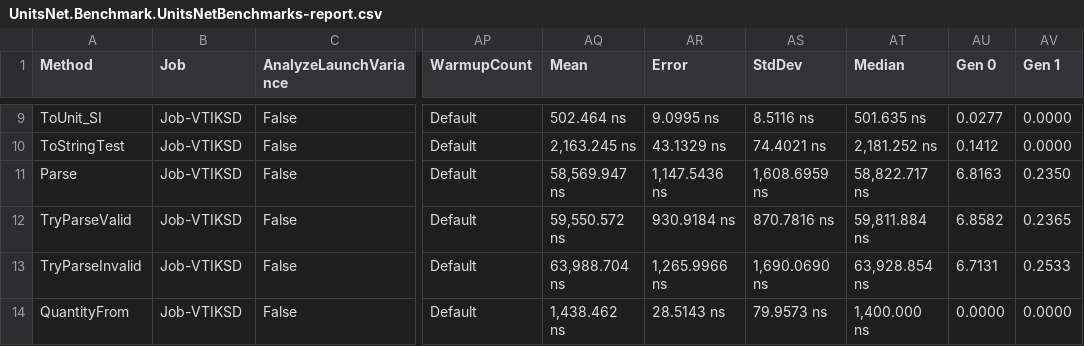
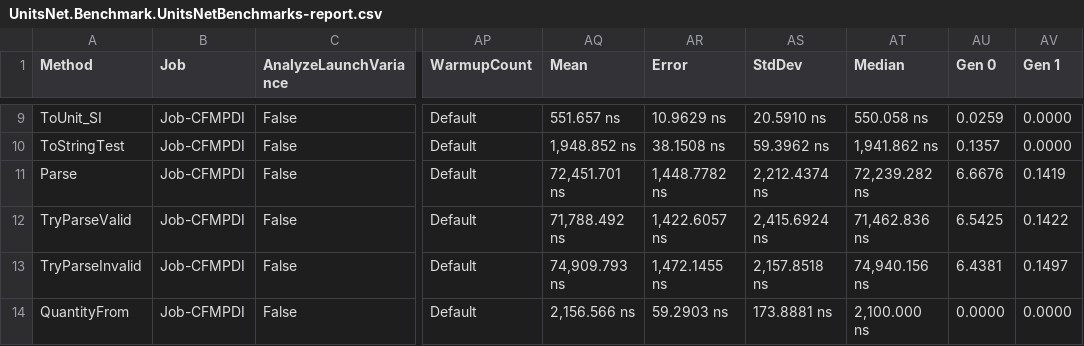
Before and after one commit to angularsen/UnitsNet, a CSV file: benchmarks/netcoreapp21/results/UnitsNet.Benchmark.UnitsNetBenchmarks-report.csv, drawn as a sheet; only a part is shown, gaps mark what is left out; the diff covers the shown part only; the diff names each change by its address in the sheet, - before the commit and + after, or states it on an @@ line.

```diff
--- a/benchmarks/netcoreapp21/results/UnitsNet.Benchmark.UnitsNetBenchmarks-report.csv
+++ b/benchmarks/netcoreapp21/results/UnitsNet.Benchmark.UnitsNetBenchmarks-report.csv
-B9:B14 (Job): Job-VTIKSD
+B9:B14 (Job): Job-CFMPDI
-AQ9 (Mean): 502.464 ns
+AQ9 (Mean): 551.657 ns
-AR9 (Error): 9.0995 ns
+AR9 (Error): 10.9629 ns
-AS9 (StdDev): 8.5116 ns
+AS9 (StdDev): 20.5910 ns
-AT9 (Median): 501.635 ns
+AT9 (Median): 550.058 ns
-AU9 (Gen 0): 0.0277
+AU9 (Gen 0): 0.0259
-AQ10 (Mean): 2,163.245 ns
+AQ10 (Mean): 1,948.852 ns
-AR10 (Error): 43.1329 ns
+AR10 (Error): 38.1508 ns
-AS10 (StdDev): 74.4021 ns
+AS10 (StdDev): 59.3962 ns
-AT10 (Median): 2,181.252 ns
+AT10 (Median): 1,941.862 ns
-AU10 (Gen 0): 0.1412
+AU10 (Gen 0): 0.1357
-AQ11 (Mean): 58,569.947 ns
+AQ11 (Mean): 72,451.701 ns
-AR11 (Error): 1,147.5436 ns
+AR11 (Error): 1,448.7782 ns
-AS11 (StdDev): 1,608.6959 ns
+AS11 (StdDev): 2,212.4374 ns
-AT11 (Median): 58,822.717 ns
+AT11 (Median): 72,239.282 ns
-AU11 (Gen 0): 6.8163
+AU11 (Gen 0): 6.6676
-AV11 (Gen 1): 0.2350
+AV11 (Gen 1): 0.1419
-AQ12 (Mean): 59,550.572 ns
+AQ12 (Mean): 71,788.492 ns
-AR12 (Error): 930.9184 ns
+AR12 (Error): 1,422.6057 ns
-AS12 (StdDev): 870.7816 ns
+AS12 (StdDev): 2,415.6924 ns
-AT12 (Median): 59,811.884 ns
+AT12 (Median): 71,462.836 ns
-AU12 (Gen 0): 6.8582
+AU12 (Gen 0): 6.5425
-AV12 (Gen 1): 0.2365
+AV12 (Gen 1): 0.1422
-AQ13 (Mean): 63,988.704 ns
+AQ13 (Mean): 74,909.793 ns
-AR13 (Error): 1,265.9966 ns
+AR13 (Error): 1,472.1455 ns
-AS13 (StdDev): 1,690.0690 ns
+AS13 (StdDev): 2,157.8518 ns
-AT13 (Median): 63,928.854 ns
+AT13 (Median): 74,940.156 ns
-AU13 (Gen 0): 6.7131
+AU13 (Gen 0): 6.4381
-AV13 (Gen 1): 0.2533
+AV13 (Gen 1): 0.1497
-AQ14 (Mean): 1,438.462 ns
+AQ14 (Mean): 2,156.566 ns
-AR14 (Error): 28.5143 ns
+AR14 (Error): 59.2903 ns
-AS14 (StdDev): 79.9573 ns
+AS14 (StdDev): 173.8881 ns
-AT14 (Median): 1,400.000 ns
+AT14 (Median): 2,100.000 ns
```
Also changed, not shown: 59 edited cells elsewhere in this file, 5 other files.
